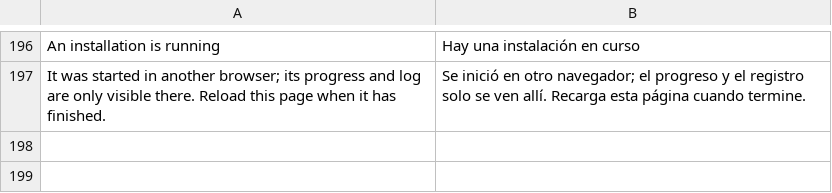
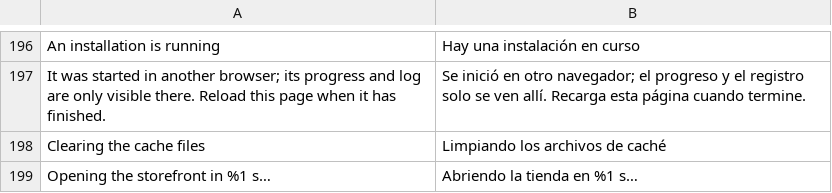
Before and after one commit to jamacio/module-setup-wizard, a CSV file: i18n/es_ES.csv, drawn as a sheet; only a part is shown, gaps mark what is left out; the diff names each change by its address in the sheet, - before the commit and + after, or states it on an @@ line.

Commit message:
Add cache clearing functionality and update translations in Setup Wizard
- Introduced fileCacheCleaner method to clear var/cache and var/page_cache before cache:flush.
- Added clear-file-cache.php script for cache cleaning.
- Updated Planner class to include cache clearing step in the installation process.
- Enhanced wizard.phtml to redirect to the storefront after installation.
- Updated README.md with new cache clearing instructions and troubleshooting information.
- Added translations for cache clearing messages in English, Spanish, and Portuguese.

```diff
--- a/i18n/es_ES.csv
+++ b/i18n/es_ES.csv
+row 198: Clearing the cache files | Limpiando los archivos de caché
+row 199: Opening the storefront in %1 s… | Abriendo la tienda en %1 s…
```
Also changed, not shown: i18n/en_US.csv, i18n/pt_BR.csv, 6 other files.
